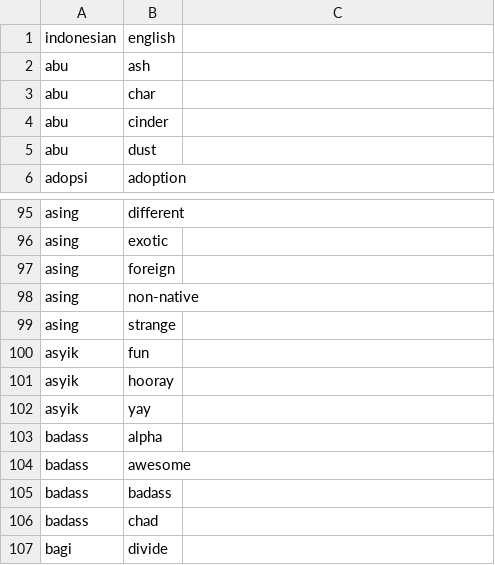
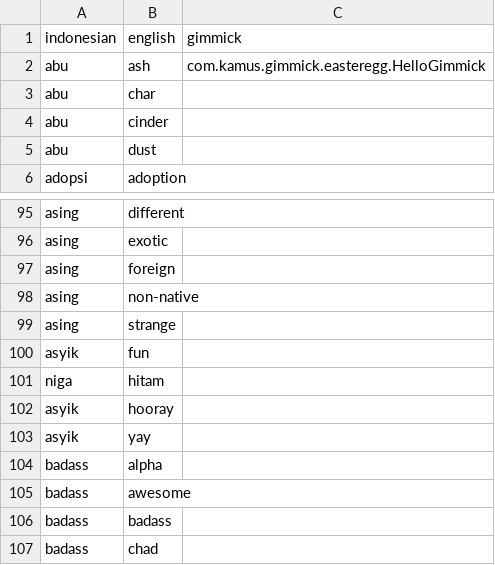
Before and after one commit to muhammadzaini213/Tubes-Kamus-English-Indonesia-Strukdat, a CSV file: src/main/resources/dataset/data.csv, drawn as a sheet; only a part is shown, gaps mark what is left out; the shorter side is filled out with more unchanged rows; the diff names each change by its address in the sheet, - before the commit and + after, or states it on an @@ line.

Commit message:
setup gimmick

```diff
--- a/src/main/resources/dataset/data.csv
+++ b/src/main/resources/dataset/data.csv
-C1: (empty)
+C1: gimmick
-C2 (gimmick): (empty)
+C2 (gimmick): com.kamus.gimmick.easteregg.HelloGimmick
+row 101: niga | hitam
```
Also changed, not shown: 15 other files.
